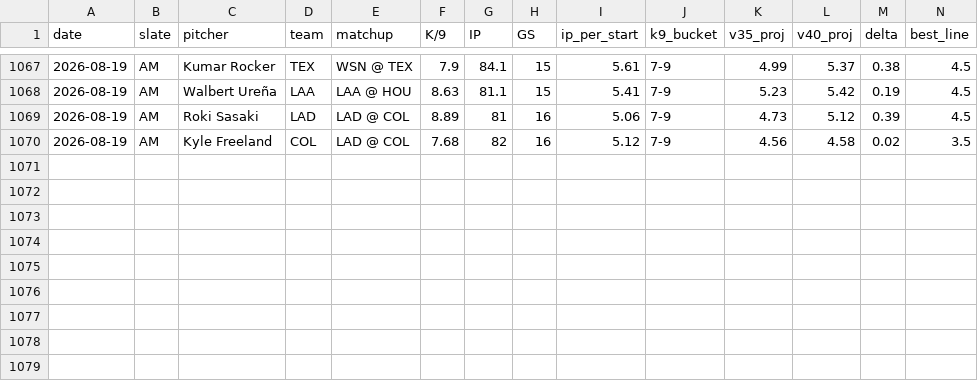
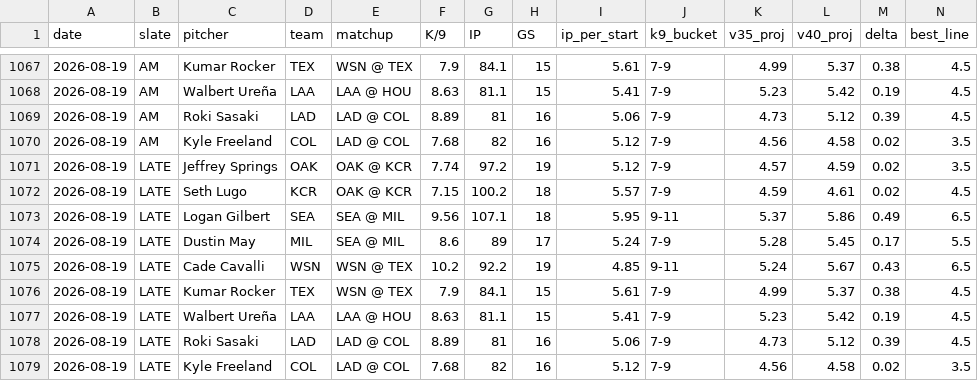
Before and after one commit to jordantaylorkurzweil-hash/MLB-Kprop-Pipeline, a CSV file: workspace/shadow_v35_vs_v40.csv, drawn as a sheet; only a part is shown, gaps mark what is left out; rows hold the shown columns only; the diff names each change by its address in the sheet, - before the commit and + after, or states it on an @@ line.

```diff
--- a/workspace/shadow_v35_vs_v40.csv
+++ b/workspace/shadow_v35_vs_v40.csv
+row 1071: 2026-08-19 | LATE | Jeffrey Springs | OAK | OAK @ KCR | 7.74 | 97.2 | 19 | 5.12 | 7-9 | 4.57 | 4.59 | 0.02 | 3.5
+row 1072: 2026-08-19 | LATE | Seth Lugo | KCR | OAK @ KCR | 7.15 | 100.2 | 18 | 5.57 | 7-9 | 4.59 | 4.61 | 0.02 | 4.5
+row 1073: 2026-08-19 | LATE | Logan Gilbert | SEA | SEA @ MIL | 9.56 | 107.1 | 18 | 5.95 | 9-11 | 5.37 | 5.86 | 0.49 | 6.5
+row 1074: 2026-08-19 | LATE | Dustin May | MIL | SEA @ MIL | 8.6 | 89 | 17 | 5.24 | 7-9 | 5.28 | 5.45 | 0.17 | 5.5
+row 1075: 2026-08-19 | LATE | Cade Cavalli | WSN | WSN @ TEX | 10.2 | 92.2 | 19 | 4.85 | 9-11 | 5.24 | 5.67 | 0.43 | 6.5
+row 1076: 2026-08-19 | LATE | Kumar Rocker | TEX | WSN @ TEX | 7.9 | 84.1 | 15 | 5.61 | 7-9 | 4.99 | 5.37 | 0.38 | 4.5
+row 1077: 2026-08-19 | LATE | Walbert Ureña | LAA | LAA @ HOU | 8.63 | 81.1 | 15 | 5.41 | 7-9 | 5.23 | 5.42 | 0.19 | 4.5
+row 1078: 2026-08-19 | LATE | Roki Sasaki | LAD | LAD @ COL | 8.89 | 81 | 16 | 5.06 | 7-9 | 4.73 | 5.12 | 0.39 | 4.5
+row 1079: 2026-08-19 | LATE | Kyle Freeland | COL | LAD @ COL | 7.68 | 82 | 16 | 5.12 | 7-9 | 4.56 | 4.58 | 0.02 | 3.5
```
Also changed, not shown: 3 other files.
